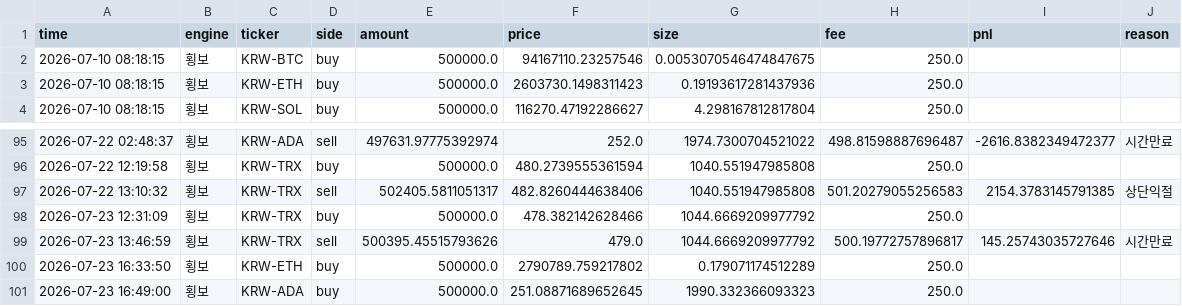
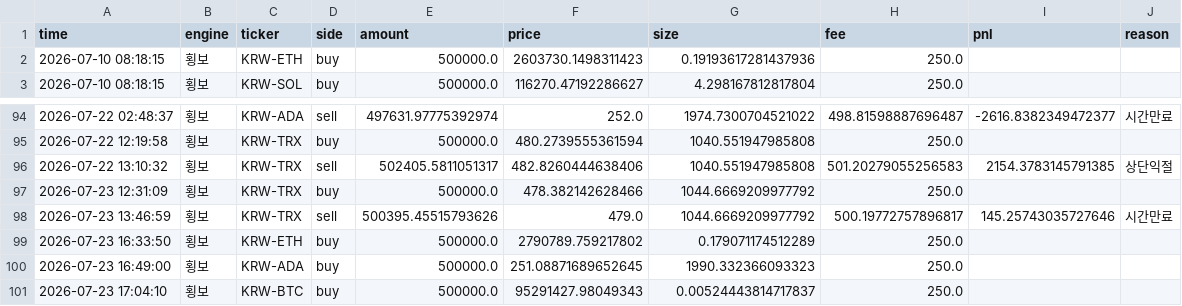
Before and after one commit to reoh97/SuperPro, a CSV file: reports/trades.csv, drawn as a sheet; only a part is shown, gaps mark what is left out.

```diff
--- a/reports/trades.csv
+++ b/reports/trades.csv
@@ -1,3 +1,2 @@
 time,engine,ticker,side,amount,price,size,fee,pnl,reason
-2026-07-10 08:18:15,횡보,KRW-BTC,buy,500000.0,94167110.23257546,0.0053070546474847675,250.0,,
 2026-07-10 08:18:15,횡보,KRW-ETH,buy,500000.0,2603730.1498311423,0.19193617281437936,250.0,,
@@ -101 +100,2 @@ time,engine,ticker,side,amount,price,size,fee,pnl,reason
 2026-07-23 16:49:00,횡보,KRW-ADA,buy,500000.0,251.08871689652645,1990.332366093323,250.0,,
+2026-07-23 17:04:10,횡보,KRW-BTC,buy,500000.0,95291427.98049343,0.00524443814717837,250.0,,
```
Also changed, not shown: 1 other file.
